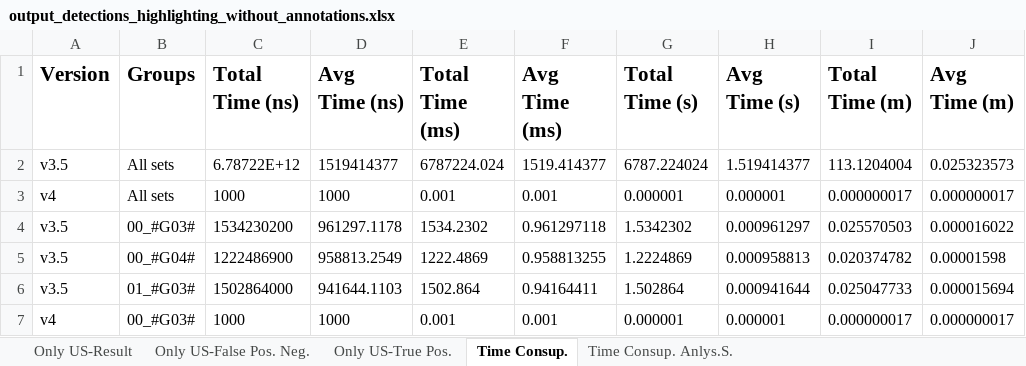
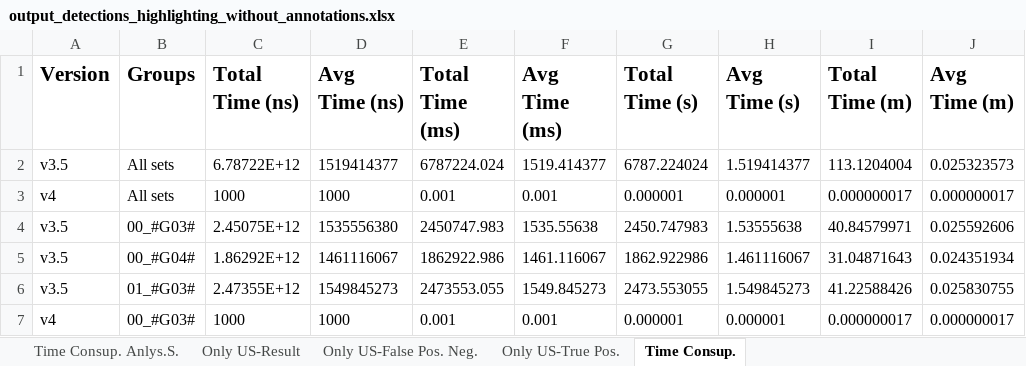
Before and after one commit to SoftwareStackLukas/LLMbasedRedundancyAnalysis, an Excel workbook: src/output_detections_highlighting_without_annotations.xlsx, sheet Time Consup., drawn as a sheet; values as stored, in another font and other column widths than the file's, no borders; removed rows and columns are numbered as before the commit, all else as after; the diff names each change by its address in the sheet, - before the commit and + after, or states it on an @@ line.

```diff
--- a/src/output_detections_highlighting_without_annotations.xlsx (sheet Time Consup.)
+++ b/src/output_detections_highlighting_without_annotations.xlsx (sheet Time Consup.)
@@ sheet tab order changed: Time Consup. Anlys.S. | Only US-Result | Only US-False Pos. Neg. | Only US-True Pos. | Time Consup. @@
-row 4: v3.5 | 00_#G03# | 1534230200 | 961297.1178 | 1534.2302 | 0.961297118 | 1.5342302 | 0.000961297 | 0.025570503 | 0.000016022
-row 5: v3.5 | 00_#G04# | 1222486900 | 958813.2549 | 1222.4869 | 0.958813255 | 1.2224869 | 0.000958813 | 0.020374782 | 0.00001598
-row 6: v3.5 | 01_#G03# | 1502864000 | 941644.1103 | 1502.864 | 0.94164411 | 1.502864 | 0.000941644 | 0.025047733 | 0.000015694
+row 4: v3.5 | 00_#G03# | 2.45075E+12 | 1535556380 | 2450747.983 | 1535.55638 | 2450.747983 | 1.53555638 | 40.84579971 | 0.025592606
+row 5: v3.5 | 00_#G04# | 1.86292E+12 | 1461116067 | 1862922.986 | 1461.116067 | 1862.922986 | 1.461116067 | 31.04871643 | 0.024351934
+row 6: v3.5 | 01_#G03# | 2.47355E+12 | 1549845273 | 2473553.055 | 1549.845273 | 2473.553055 | 1.549845273 | 41.22588426 | 0.025830755
```
Also changed, not shown: sheet Time Consup. Anlys.S., 5 other files.
